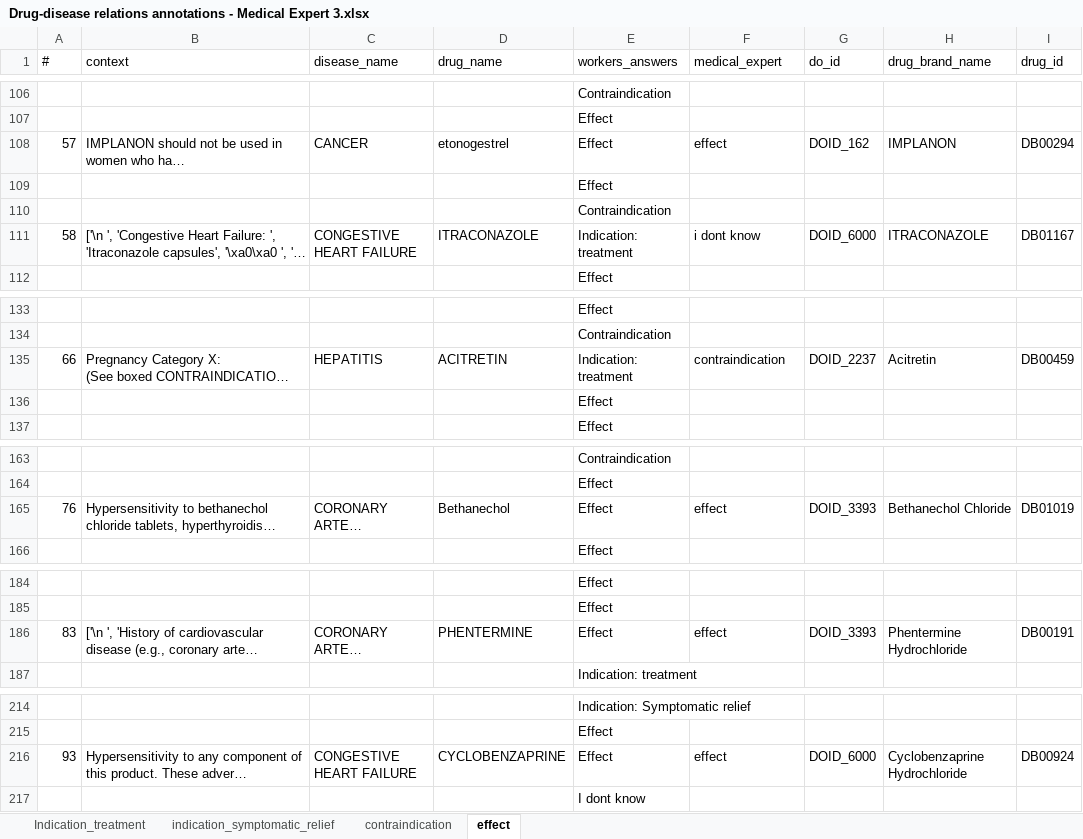
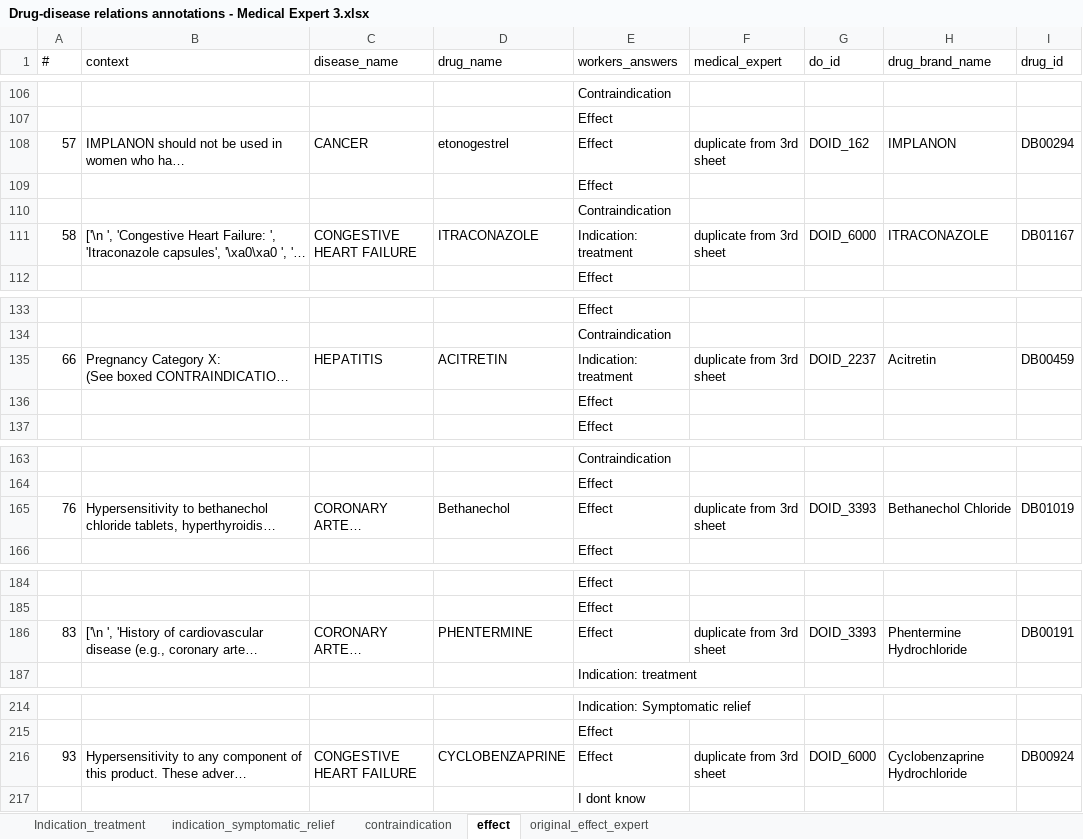
Before and after one commit to MaastrichtU-IDS/OptimAL, an Excel workbook: analysis/Drug-disease relations annotations - Medical Expert 3.xlsx, sheet effect, drawn as a sheet; only a part is shown, gaps mark what is left out; long unchanged cells end in …; values as stored, in another font and other column widths than the file's, no cell formats; charts and pictures not drawn; the diff covers the shown part only; the diff names each change by its address in the sheet, - before the commit and + after, or states it on an @@ line.

```diff
--- a/analysis/Drug-disease relations annotations - Medical Expert 3.xlsx (sheet effect)
+++ b/analysis/Drug-disease relations annotations - Medical Expert 3.xlsx (sheet effect)
+sheet tab: original_effect_expert
-F108 (medical_expert): effect
+F108 (medical_expert): duplicate from 3rd sheet
-F111 (medical_expert): i dont know
+F111 (medical_expert): duplicate from 3rd sheet
-F135 (medical_expert): contraindication
+F135 (medical_expert): duplicate from 3rd sheet
-F165 (medical_expert): effect
+F165 (medical_expert): duplicate from 3rd sheet
-F186 (medical_expert): effect
+F186 (medical_expert): duplicate from 3rd sheet
-F216 (medical_expert): effect
+F216 (medical_expert): duplicate from 3rd sheet
```
Also changed, not shown: 9 edited cells elsewhere in this sheet, cell formats, charts or pictures, analysis/Drug-disease relations annotations - Medical Expert 1.xlsx, analysis/Drug-disease relations annotations - Medical Expert 2.xlsx, 6 other files.
